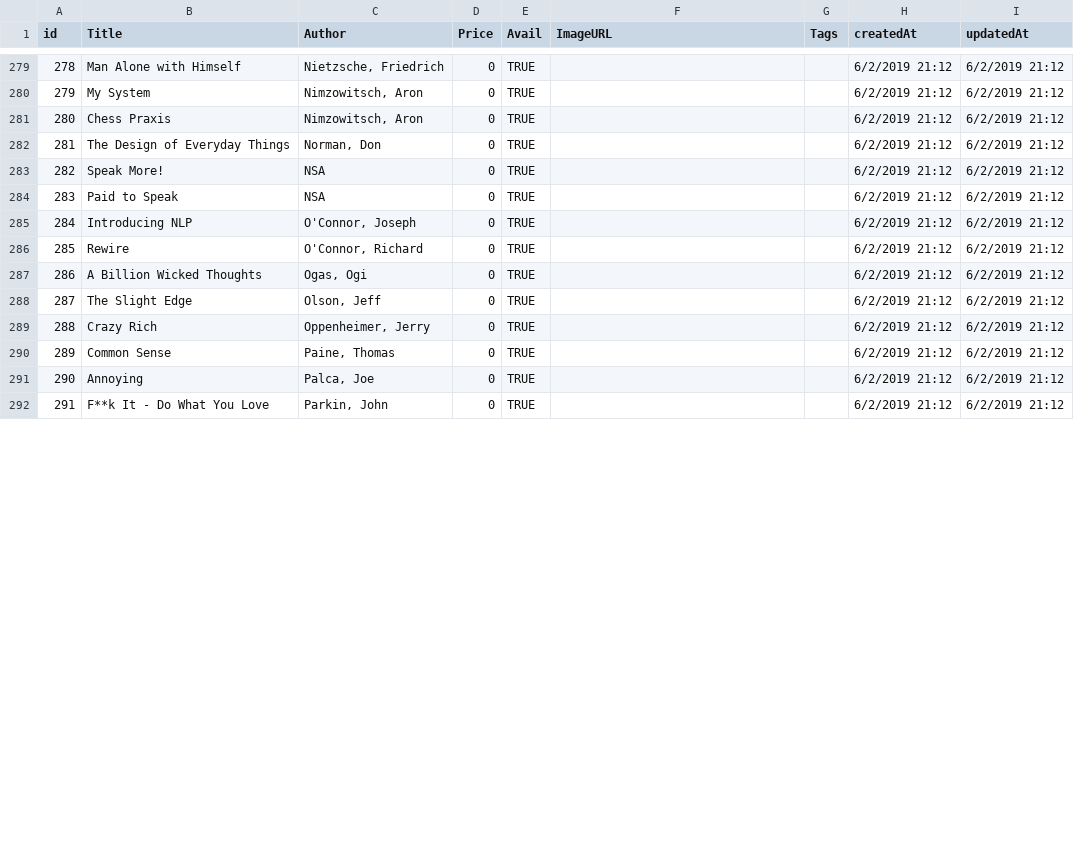
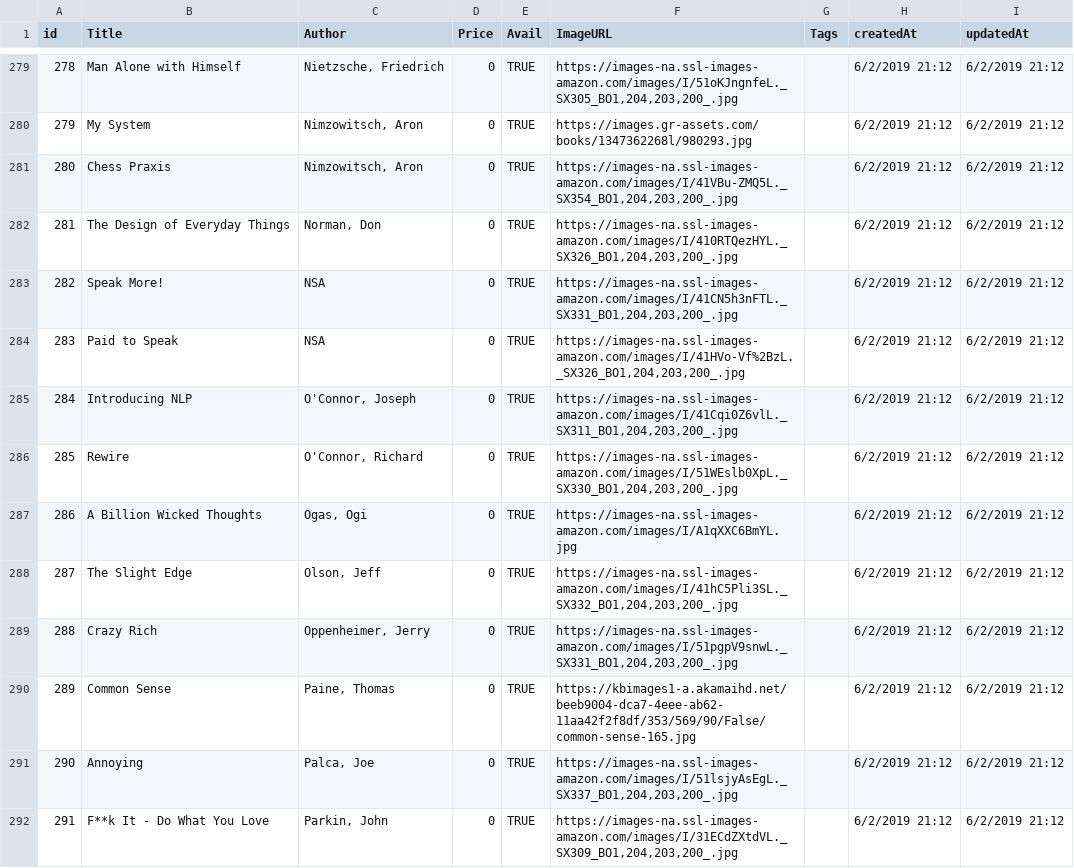
Before and after one commit to curtisyungen/book-drive, a CSV file: books.csv, drawn as a sheet; only a part is shown, gaps mark what is left out; the diff covers the shown part only.

```diff
--- a/books.csv
+++ b/books.csv
@@ -279,14 +279,14 @@ id,Title,Author,Price,Avail,ImageURL,Tags,createdAt,updatedAt
-278,Man Alone with Himself,"Nietzsche, Friedrich",0,TRUE,,,6/2/2019 21:12,6/2/2019 21:12
-279,My System,"Nimzowitsch, Aron",0,TRUE,,,6/2/2019 21:12,6/2/2019 21:12
-280,Chess Praxis,"Nimzowitsch, Aron",0,TRUE,,,6/2/2019 21:12,6/2/2019 21:12
-281,The Design of Everyday Things,"Norman, Don",0,TRUE,,,6/2/2019 21:12,6/2/2019 21:12
-282,Speak More!,NSA,0,TRUE,,,6/2/2019 21:12,6/2/2019 21:12
-283,Paid to Speak,NSA,0,TRUE,,,6/2/2019 21:12,6/2/2019 21:12
-284,Introducing NLP,"O'Connor, Joseph",0,TRUE,,,6/2/2019 21:12,6/2/2019 21:12
-285,Rewire,"O'Connor, Richard",0,TRUE,,,6/2/2019 21:12,6/2/2019 21:12
-286,A Billion Wicked Thoughts,"Ogas, Ogi",0,TRUE,,,6/2/2019 21:12,6/2/2019 21:12
-287,The Slight Edge,"Olson, Jeff",0,TRUE,,,6/2/2019 21:12,6/2/2019 21:12
-288,Crazy Rich,"Oppenheimer, Jerry",0,TRUE,,,6/2/2019 21:12,6/2/2019 21:12
-289,Common Sense,"Paine, Thomas",0,TRUE,,,6/2/2019 21:12,6/2/2019 21:12
-290,Annoying,"Palca, Joe",0,TRUE,,,6/2/2019 21:12,6/2/2019 21:12
-291,F**k It - Do What You Love,"Parkin, John",0,TRUE,,,6/2/2019 21:12,6/2/2019 21:12
+278,Man Alone with Himself,"Nietzsche, Friedrich",0,TRUE,"https://images-na.ssl-images-amazon.com/images/I/51oKJngnfeL._SX305_BO1,204,203,200_.jpg",,6/2/2019 21:12,6/2/2019 21:12
+279,My System,"Nimzowitsch, Aron",0,TRUE,https://images.gr-assets.com/books/1347362268l/980293.jpg,,6/2/2019 21:12,6/2/2019 21:12
+280,Chess Praxis,"Nimzowitsch, Aron",0,TRUE,"https://images-na.ssl-images-amazon.com/images/I/41VBu-ZMQ5L._SX354_BO1,204,203,200_.jpg",,6/2/2019 21:12,6/2/2019 21:12
+281,The Design of Everyday Things,"Norman, Don",0,TRUE,"https://images-na.ssl-images-amazon.com/images/I/410RTQezHYL._SX326_BO1,204,203,200_.jpg",,6/2/2019 21:12,6/2/2019 21:12
+282,Speak More!,NSA,0,TRUE,"https://images-na.ssl-images-amazon.com/images/I/41CN5h3nFTL._SX331_BO1,204,203,200_.jpg",,6/2/2019 21:12,6/2/2019 21:12
+283,Paid to Speak,NSA,0,TRUE,"https://images-na.ssl-images-amazon.com/images/I/41HVo-Vf%2BzL._SX326_BO1,204,203,200_.jpg",,6/2/2019 21:12,6/2/2019 21:12
+284,Introducing NLP,"O'Connor, Joseph",0,TRUE,"https://images-na.ssl-images-amazon.com/images/I/41Cqi0Z6vlL._SX311_BO1,204,203,200_.jpg",,6/2/2019 21:12,6/2/2019 21:12
+285,Rewire,"O'Connor, Richard",0,TRUE,"https://images-na.ssl-images-amazon.com/images/I/51WEslb0XpL._SX330_BO1,204,203,200_.jpg",,6/2/2019 21:12,6/2/2019 21:12
+286,A Billion Wicked Thoughts,"Ogas, Ogi",0,TRUE,https://images-na.ssl-images-amazon.com/images/I/A1qXXC6BmYL.jpg,,6/2/2019 21:12,6/2/2019 21:12
+287,The Slight Edge,"Olson, Jeff",0,TRUE,"https://images-na.ssl-images-amazon.com/images/I/41hC5Pli3SL._SX332_BO1,204,203,200_.jpg",,6/2/2019 21:12,6/2/2019 21:12
+288,Crazy Rich,"Oppenheimer, Jerry",0,TRUE,"https://images-na.ssl-images-amazon.com/images/I/51pgpV9snwL._SX331_BO1,204,203,200_.jpg",,6/2/2019 21:12,6/2/2019 21:12
+289,Common Sense,"Paine, Thomas",0,TRUE,https://kbimages1-a.akamaihd.net/beeb9004-dca7-4eee-ab62-11aa42f2f8df/353/569/90/False/common-sense-165.jpg,,6/2/2019 21:12,6/2/2019 21:12
+290,Annoying,"Palca, Joe",0,TRUE,"https://images-na.ssl-images-amazon.com/images/I/51lsjyAsEgL._SX337_BO1,204,203,200_.jpg",,6/2/2019 21:12,6/2/2019 21:12
+291,F**k It - Do What You Love,"Parkin, John",0,TRUE,"https://images-na.ssl-images-amazon.com/images/I/31ECdZXtdVL._SX309_BO1,204,203,200_.jpg",,6/2/2019 21:12,6/2/2019 21:12
```
Also changed, not shown: 43 edited cells elsewhere in this file.
